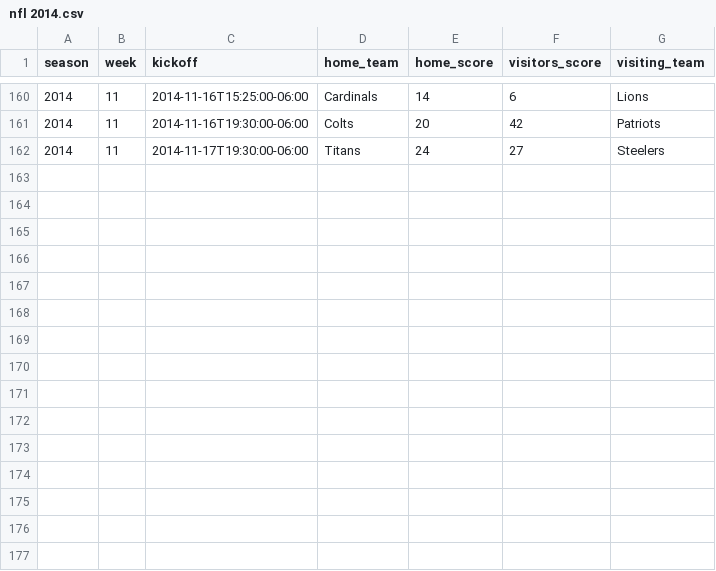
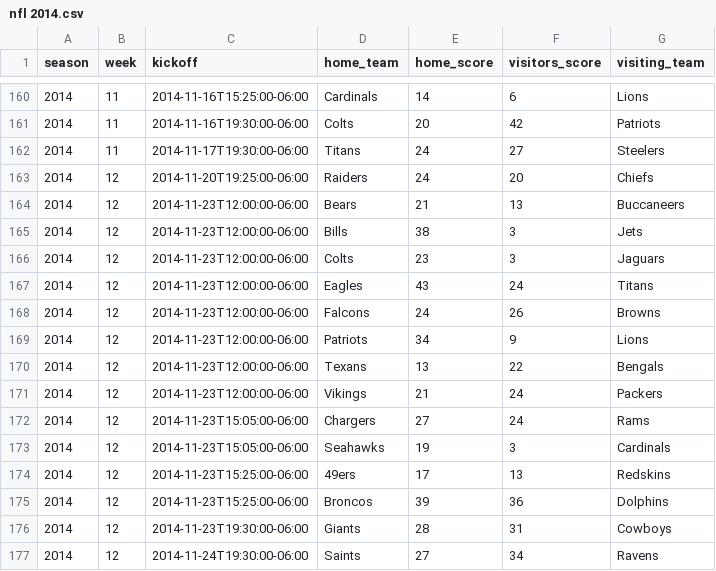
Before and after one commit to devstopfix/nfl_results, a CSV file: nfl 2014.csv, drawn as a sheet; only a part is shown, gaps mark what is left out; the diff names each change by its address in the sheet, - before the commit and + after, or states it on an @@ line.

Commit message:
NFL 2014 Week 12

```diff
--- a/nfl 2014.csv
+++ b/nfl 2014.csv
+row 163: 2014 | 12 | 2014-11-20T19:25:00-06:00 | Raiders | 24 | 20 | Chiefs
+row 164: 2014 | 12 | 2014-11-23T12:00:00-06:00 | Bears | 21 | 13 | Buccaneers
+row 165: 2014 | 12 | 2014-11-23T12:00:00-06:00 | Bills | 38 | 3 | Jets
+row 166: 2014 | 12 | 2014-11-23T12:00:00-06:00 | Colts | 23 | 3 | Jaguars
+row 167: 2014 | 12 | 2014-11-23T12:00:00-06:00 | Eagles | 43 | 24 | Titans
+row 168: 2014 | 12 | 2014-11-23T12:00:00-06:00 | Falcons | 24 | 26 | Browns
+row 169: 2014 | 12 | 2014-11-23T12:00:00-06:00 | Patriots | 34 | 9 | Lions
+row 170: 2014 | 12 | 2014-11-23T12:00:00-06:00 | Texans | 13 | 22 | Bengals
+row 171: 2014 | 12 | 2014-11-23T12:00:00-06:00 | Vikings | 21 | 24 | Packers
+row 172: 2014 | 12 | 2014-11-23T15:05:00-06:00 | Chargers | 27 | 24 | Rams
+row 173: 2014 | 12 | 2014-11-23T15:05:00-06:00 | Seahawks | 19 | 3 | Cardinals
+row 174: 2014 | 12 | 2014-11-23T15:25:00-06:00 | 49ers | 17 | 13 | Redskins
+row 175: 2014 | 12 | 2014-11-23T15:25:00-06:00 | Broncos | 39 | 36 | Dolphins
+row 176: 2014 | 12 | 2014-11-23T19:30:00-06:00 | Giants | 28 | 31 | Cowboys
+row 177: 2014 | 12 | 2014-11-24T19:30:00-06:00 | Saints | 27 | 34 | Ravens
```
